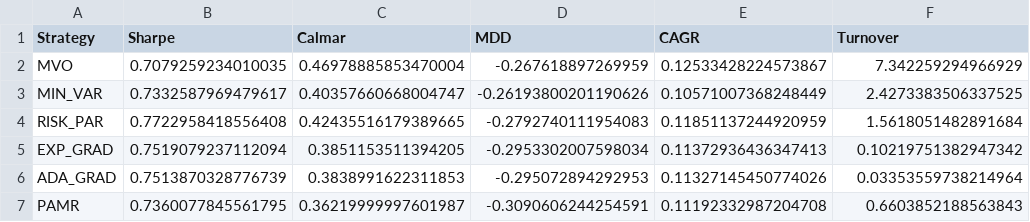
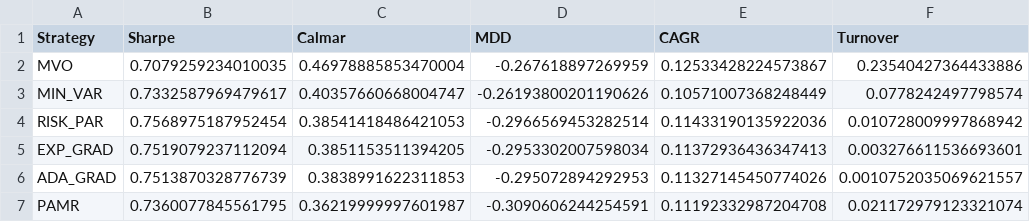
Before and after one commit to DalPo-Al/Online-vs-Batch-Portfolio-Optimization-in-Non-Stationary-Markets, a CSV file: cost_inspection_backtest_result.csv, drawn as a sheet.

```diff
--- a/cost_inspection_backtest_result.csv
+++ b/cost_inspection_backtest_result.csv
@@ -1,7 +1,7 @@
 Strategy,Sharpe,Calmar,MDD,CAGR,Turnover
-MVO,0.7079259234010035,0.46978885853470004,-0.267618897269959,0.12533428224573867,7.342259294966929
-MIN_VAR,0.7332587969479617,0.40357660668004747,-0.26193800201190626,0.10571007368248449,2.4273383506337525
-RISK_PAR,0.7722958418556408,0.42435516179389665,-0.2792740111954083,0.11851137244920959,1.5618051482891684
-EXP_GRAD,0.7519079237112094,0.3851153511394205,-0.2953302007598034,0.11372936436347413,0.10219751382947342
-ADA_GRAD,0.7513870328776739,0.3838991622311853,-0.295072894292953,0.11327145450774026,0.03353559738214964
-PAMR,0.7360077845561795,0.36219999997601987,-0.3090606244254591,0.11192332987204708,0.6603852188563843
+MVO,0.7079259234010035,0.46978885853470004,-0.267618897269959,0.12533428224573867,0.23540427364433886
+MIN_VAR,0.7332587969479617,0.40357660668004747,-0.26193800201190626,0.10571007368248449,0.0778242497798574
+RISK_PAR,0.7568975187952454,0.38541418486421053,-0.2966569453282514,0.11433190135922036,0.010728009997868942
+EXP_GRAD,0.7519079237112094,0.3851153511394205,-0.2953302007598034,0.11372936436347413,0.003276611536693601
+ADA_GRAD,0.7513870328776739,0.3838991622311853,-0.295072894292953,0.11327145450774026,0.0010752035069621557
+PAMR,0.7360077845561795,0.36219999997601987,-0.3090606244254591,0.11192332987204708,0.021172979123321074
```
Also changed, not shown: robust_weights_eval/performance.csv, 24 other files.
